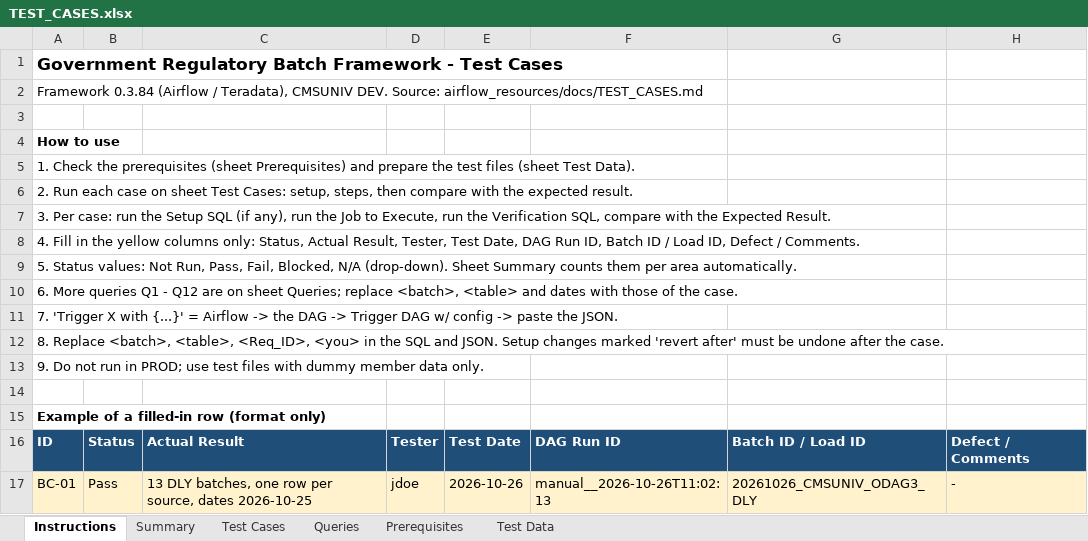
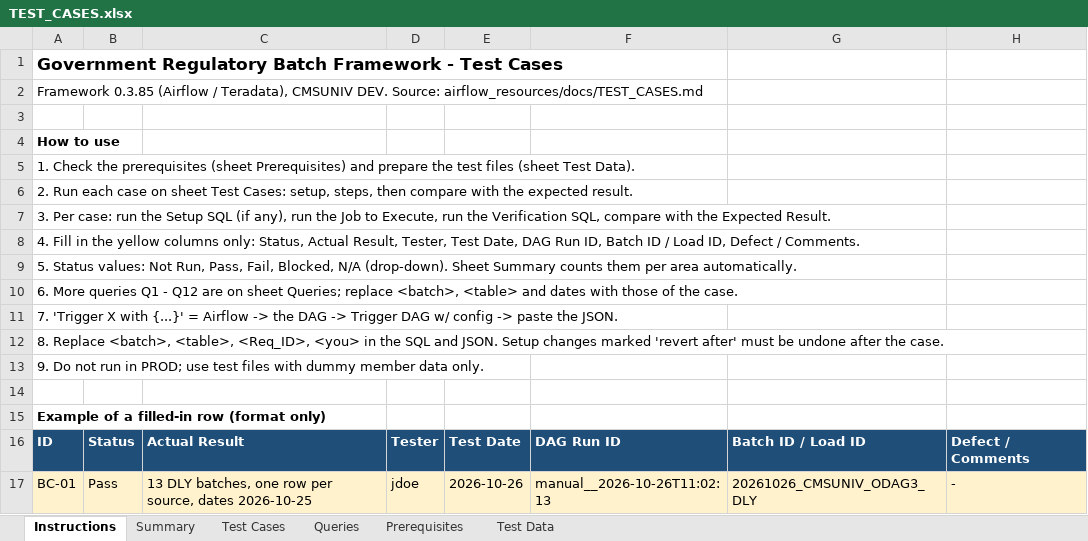
Before and after one commit to trinathgundavaram/framework, an Excel workbook: airflow_resources/docs/TEST_CASES.xlsx, sheet Instructions, drawn as a sheet; values as stored, in another font and other column widths than the file's, no borders; the diff names each change by its address in the sheet, - before the commit and + after, or states it on an @@ line.

```diff
--- a/airflow_resources/docs/TEST_CASES.xlsx (sheet Instructions)
+++ b/airflow_resources/docs/TEST_CASES.xlsx (sheet Instructions)
-A2: Framework 0.3.84 (Airflow /…
+A2: Framework 0.3.85 (Airflow /…
```
Also changed, not shown: sheet Summary, sheet Test Cases, sheet Queries, sheet Prerequisites, 20 other files.
